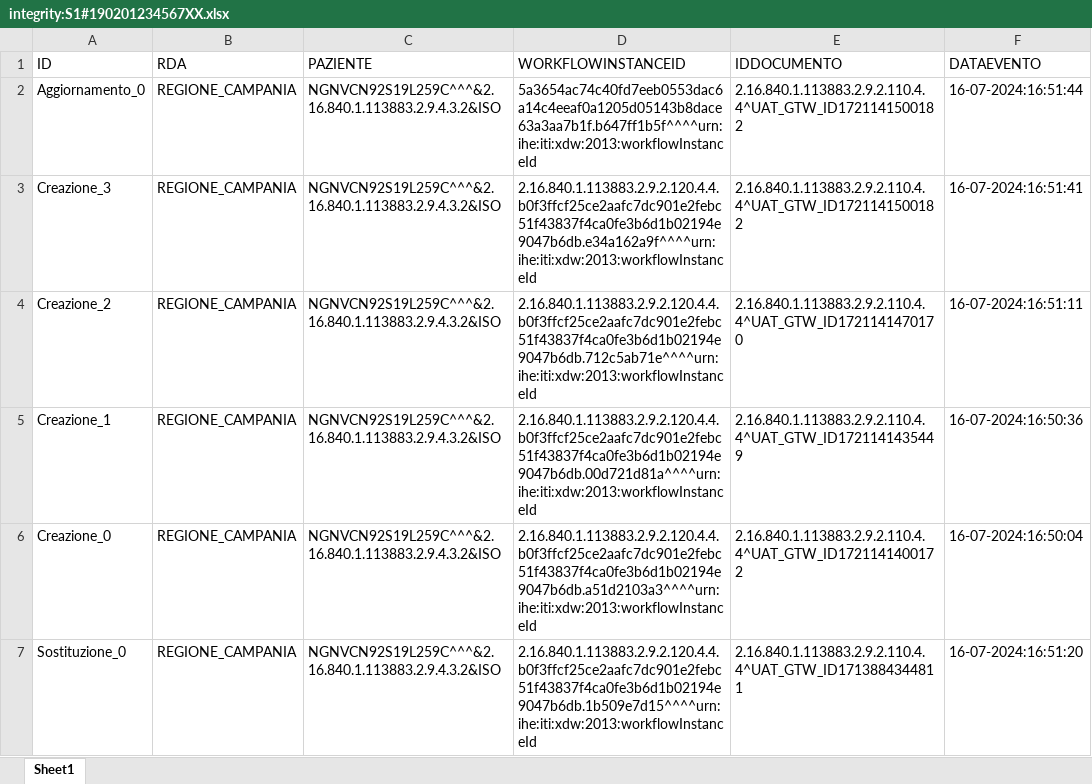
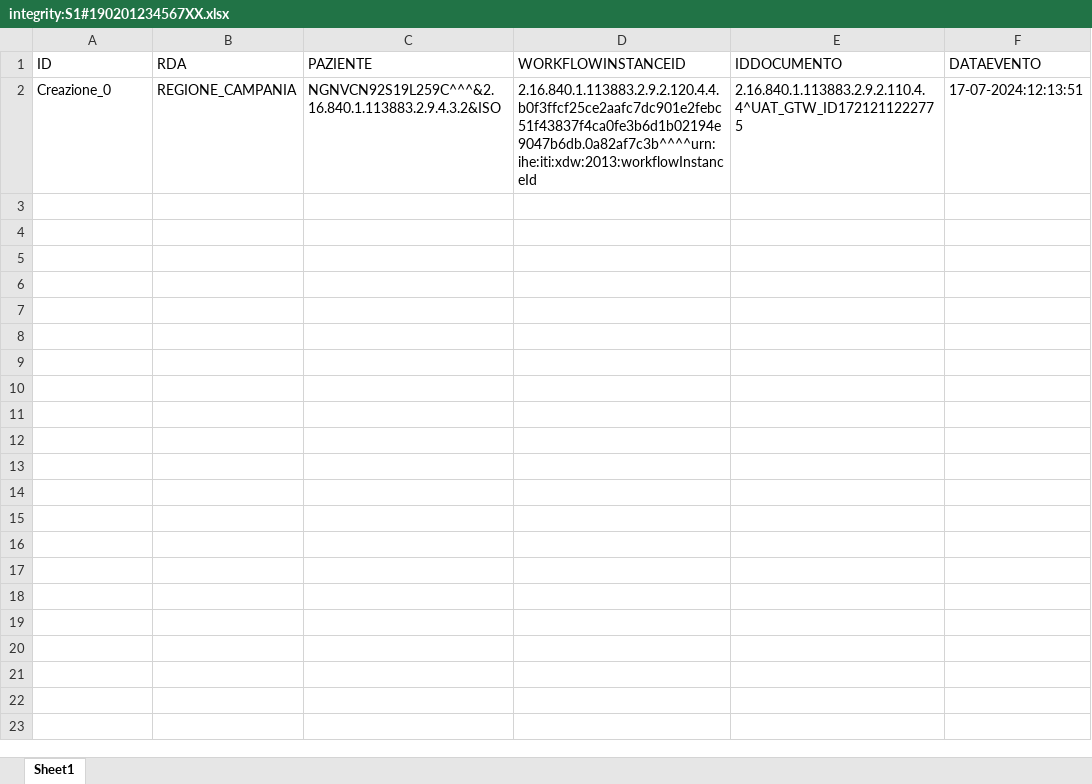
Before and after one commit to vincenzo-ingenito/test-repo-crash, an Excel workbook: REGIONE_CAMPANIA/integrity:S1#190201234567XX.xlsx, sheet Sheet1, drawn as a sheet; values as stored, in another font and other column widths than the file's, no borders; removed rows and columns are numbered as before the commit, all else as after; the diff names each change by its address in the sheet, - before the commit and + after, or states it on an @@ line.

Commit message:
Regione: REGIONE_CAMPANIA, Issuer: integrity:S1#190201234567XX

```diff
--- a/REGIONE_CAMPANIA/integrity:S1#190201234567XX.xlsx (sheet Sheet1)
+++ b/REGIONE_CAMPANIA/integrity:S1#190201234567XX.xlsx (sheet Sheet1)
-row 2: Aggiornamento_0 | REGIONE_CAMPANIA | NGNVCN92S19L259C^^^&2.16.840.1.113883.2.9.4.3.2&ISO | 5a3654ac74c40fd7eeb0553dac6a14c4eeaf0a1205d05143b8dace63a3aa7b1f.b647ff1b5f^^^^urn:ihe:iti:xdw:2013:workflowInstanceId | 2.16.840.1.113883.2.9.2.110.4.4^UAT_GTW_ID1721141500182 | 16-07-2024:16:51:44
-row 3: Creazione_3 | REGIONE_CAMPANIA | NGNVCN92S19L259C^^^&2.16.840.1.113883.2.9.4.3.2&ISO | 2.16.840.1.113883.2.9.2.120.4.4.b0f3ffcf25ce2aafc7dc901e2febc51f43837f4ca0fe3b6d1b02194e9047b6db.e34a162a9f^^^^urn:ihe:iti:xdw:2013:workflowInstanceId | 2.16.840.1.113883.2.9.2.110.4.4^UAT_GTW_ID1721141500182 | 16-07-2024:16:51:41
-row 4: Creazione_2 | REGIONE_CAMPANIA | NGNVCN92S19L259C^^^&2.16.840.1.113883.2.9.4.3.2&ISO | 2.16.840.1.113883.2.9.2.120.4.4.b0f3ffcf25ce2aafc7dc901e2febc51f43837f4ca0fe3b6d1b02194e9047b6db.712c5ab71e^^^^urn:ihe:iti:xdw:2013:workflowInstanceId | 2.16.840.1.113883.2.9.2.110.4.4^UAT_GTW_ID1721141470170 | 16-07-2024:16:51:11
-row 5: Creazione_1 | REGIONE_CAMPANIA | NGNVCN92S19L259C^^^&2.16.840.1.113883.2.9.4.3.2&ISO | 2.16.840.1.113883.2.9.2.120.4.4.b0f3ffcf25ce2aafc7dc901e2febc51f43837f4ca0fe3b6d1b02194e9047b6db.00d721d81a^^^^urn:ihe:iti:xdw:2013:workflowInstanceId | 2.16.840.1.113883.2.9.2.110.4.4^UAT_GTW_ID1721141435449 | 16-07-2024:16:50:36
-D2 (WORKFLOWINSTANCEID): 2.16.840.1.113883.2.9.2.120.4.4.b0f3ffcf25ce2aafc7dc901e2febc51f43837f4ca0fe3b6d1b02194e9047b6db.a51d2103a3^^^^urn:ihe:iti:xdw:2013:workflowInstanceId
+D2 (WORKFLOWINSTANCEID): 2.16.840.1.113883.2.9.2.120.4.4.b0f3ffcf25ce2aafc7dc901e2febc51f43837f4ca0fe3b6d1b02194e9047b6db.0a82af7c3b^^^^urn:ihe:iti:xdw:2013:workflowInstanceId
-E2 (IDDOCUMENTO): 2.16.840.1.113883.2.9.2.110.4.4^UAT_GTW_ID1721141400172
+E2 (IDDOCUMENTO): 2.16.840.1.113883.2.9.2.110.4.4^UAT_GTW_ID1721211222775
-F2 (DATAEVENTO): 16-07-2024:16:50:04
+F2 (DATAEVENTO): 17-07-2024:12:13:51
-row 7: Sostituzione_0 | REGIONE_CAMPANIA | NGNVCN92S19L259C^^^&2.16.840.1.113883.2.9.4.3.2&ISO | 2.16.840.1.113883.2.9.2.120.4.4.b0f3ffcf25ce2aafc7dc901e2febc51f43837f4ca0fe3b6d1b02194e9047b6db.1b509e7d15^^^^urn:ihe:iti:xdw:2013:workflowInstanceId | 2.16.840.1.113883.2.9.2.110.4.4^UAT_GTW_ID1713884344811 | 16-07-2024:16:51:20
```
